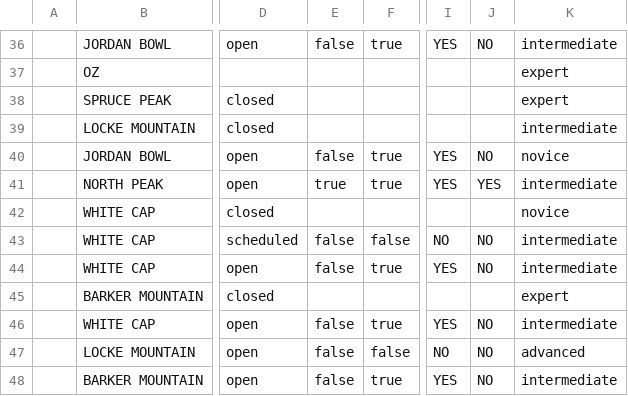
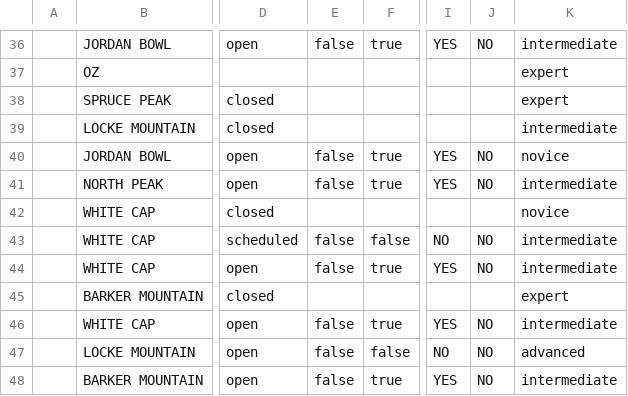
Before and after one commit to abkfenris/SundayRiverConditions, a CSV file: trails.csv, drawn as a sheet; only a part is shown, gaps mark what is left out; the diff names each change by its address in the sheet, - before the commit and + after, or states it on an @@ line.

```diff
--- a/trails.csv
+++ b/trails.csv
-E41: true
+E41: false
-J41: YES
+J41: NO
```
Also changed, not shown: lifts.csv, 1 other file.
